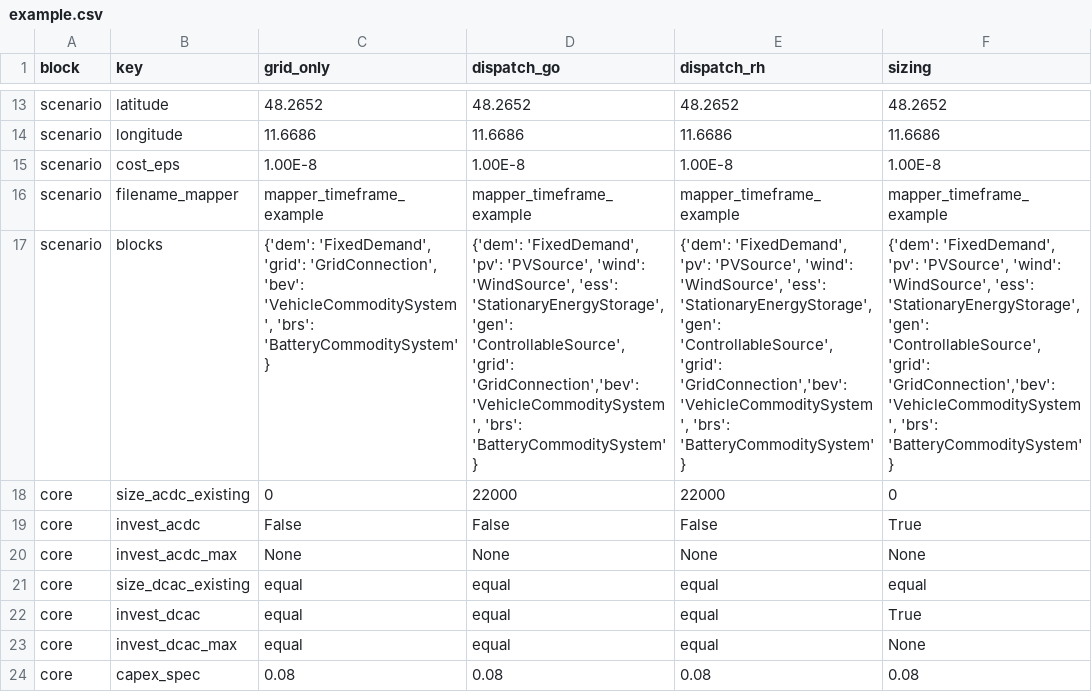
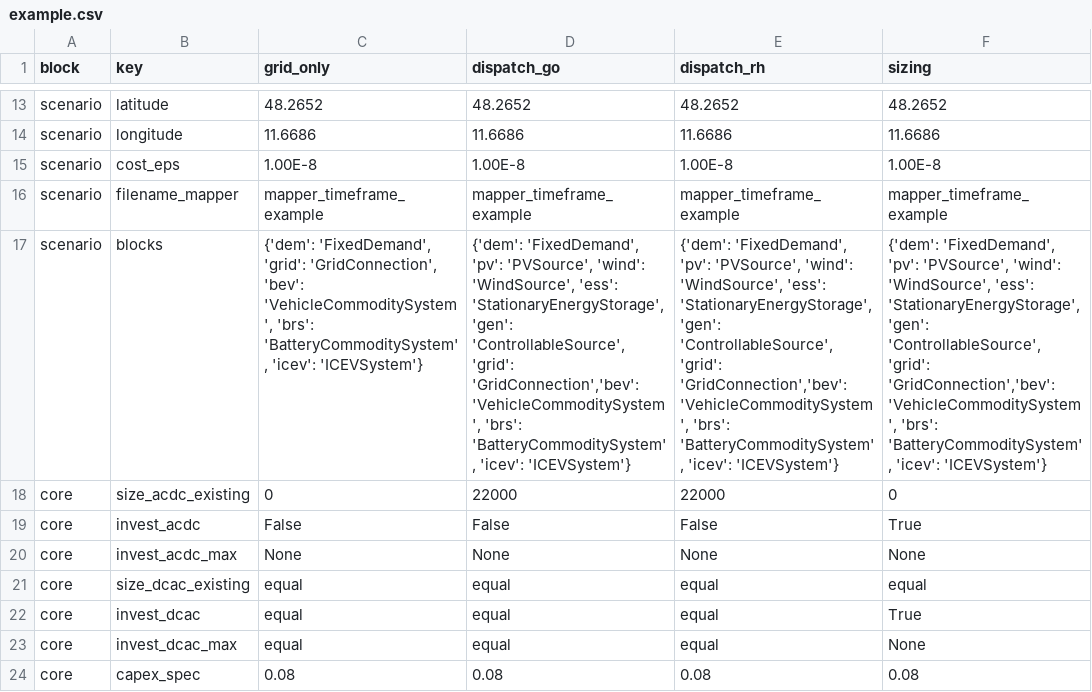
Before and after one commit to TUMFTM/REVOL-E-TION, a CSV file: input/scenarios/example.csv, drawn as a sheet; only a part is shown, gaps mark what is left out; the diff names each change by its address in the sheet, - before the commit and + after, or states it on an @@ line.

Commit message:
WIP integrated ICEVSystem block in example file

```diff
--- a/input/scenarios/example.csv
+++ b/input/scenarios/example.csv
-C17 (grid_only): …'VehicleCommoditySystem', 'brs': 'BatteryCommoditySystem'}
+C17 (grid_only): …'VehicleCommoditySystem', 'brs': 'BatteryCommoditySystem', 'icev': 'ICEVSystem'}
-D17 (dispatch_go): …'VehicleCommoditySystem', 'brs': 'BatteryCommoditySystem'}
+D17 (dispatch_go): …'VehicleCommoditySystem', 'brs': 'BatteryCommoditySystem', 'icev': 'ICEVSystem'}
-E17 (dispatch_rh): …'VehicleCommoditySystem', 'brs': 'BatteryCommoditySystem'}
+E17 (dispatch_rh): …'VehicleCommoditySystem', 'brs': 'BatteryCommoditySystem', 'icev': 'ICEVSystem'}
-F17 (sizing): …'VehicleCommoditySystem', 'brs': 'BatteryCommoditySystem'}
+F17 (sizing): …'VehicleCommoditySystem', 'brs': 'BatteryCommoditySystem', 'icev': 'ICEVSystem'}
```
